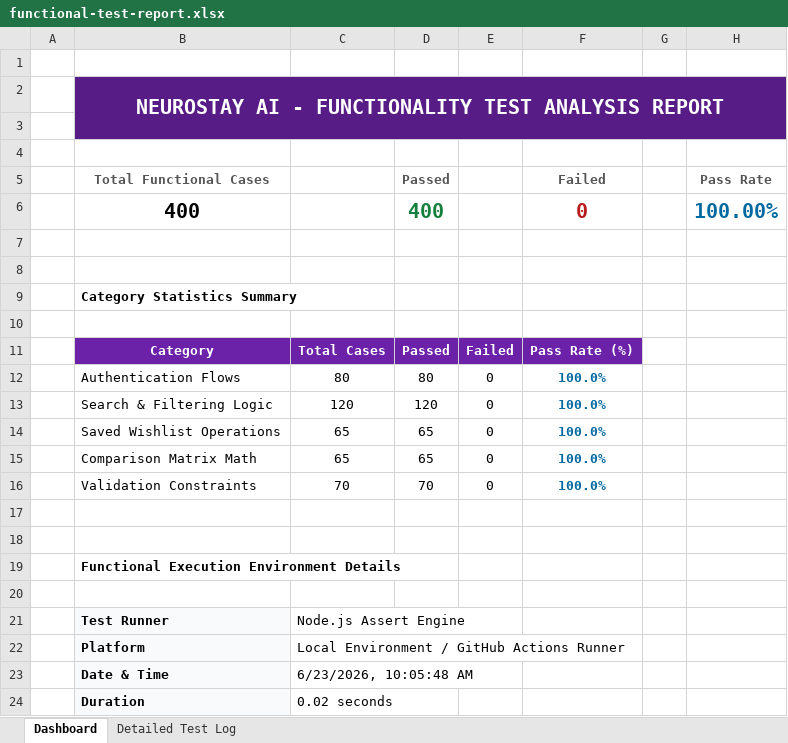
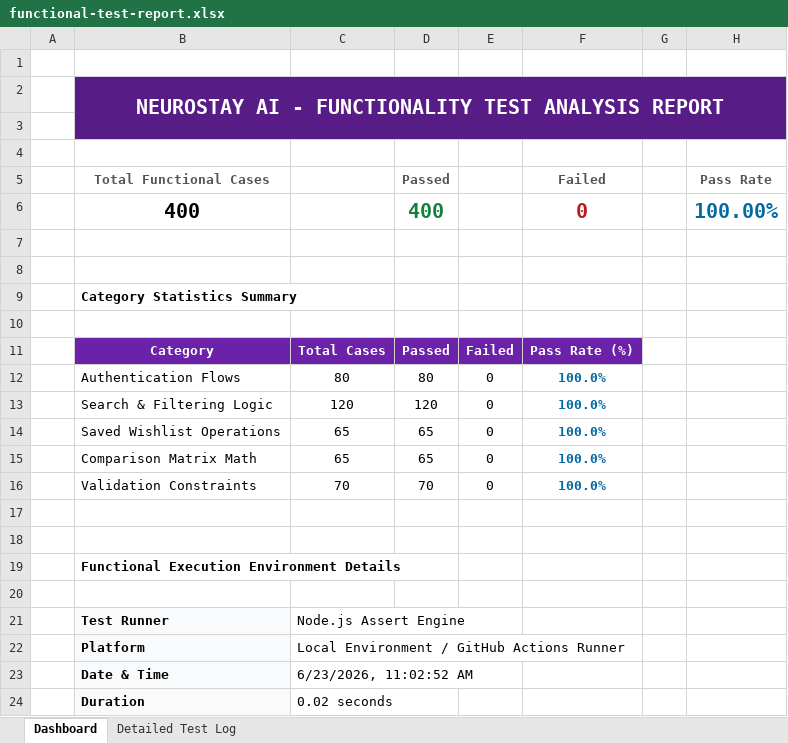
Before and after one commit to karthik17-17/pddtesting, an Excel workbook: backend-reports/functional-test-report.xlsx, sheet Dashboard, drawn as a sheet; values as stored, in another font and other column widths than the file's, no borders; the diff names each change by its address in the sheet, - before the commit and + after, or states it on an @@ line.

```diff
--- a/backend-reports/functional-test-report.xlsx (sheet Dashboard)
+++ b/backend-reports/functional-test-report.xlsx (sheet Dashboard)
-C23: 6/23/2026, 10:05:48 AM
+C23: 6/23/2026, 11:02:52 AM
```
Also changed, not shown: sheet Detailed Test Log, security-reports/endpoint-inventory.xlsx, security-reports/findings.xlsx, 23 other files.
